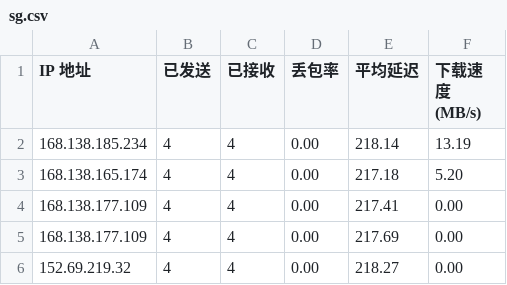
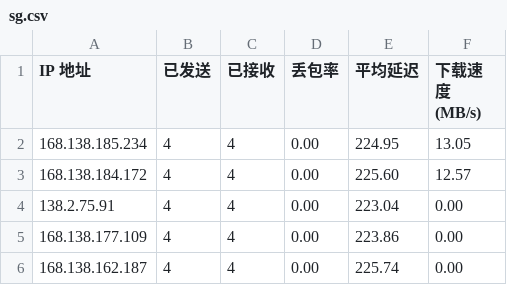
Before and after one commit to jmheqiao/CFCDN-Auto, a CSV file: CloudflareST/sg.csv, drawn as a sheet.

```diff
--- a/CloudflareST/sg.csv
+++ b/CloudflareST/sg.csv
@@ -1,6 +1,6 @@
 IP 地址,已发送,已接收,丢包率,平均延迟,下载速度 (MB/s)
-168.138.185.234,4,4,0.00,218.14,13.19
-168.138.165.174,4,4,0.00,217.18,5.20
-168.138.177.109,4,4,0.00,217.41,0.00
-168.138.177.109,4,4,0.00,217.69,0.00
-152.69.219.32,4,4,0.00,218.27,0.00
+168.138.185.234,4,4,0.00,224.95,13.05
+168.138.184.172,4,4,0.00,225.60,12.57
+138.2.75.91,4,4,0.00,223.04,0.00
+168.138.177.109,4,4,0.00,223.86,0.00
+168.138.162.187,4,4,0.00,225.74,0.00
```
Also changed, not shown: 2 other files.
